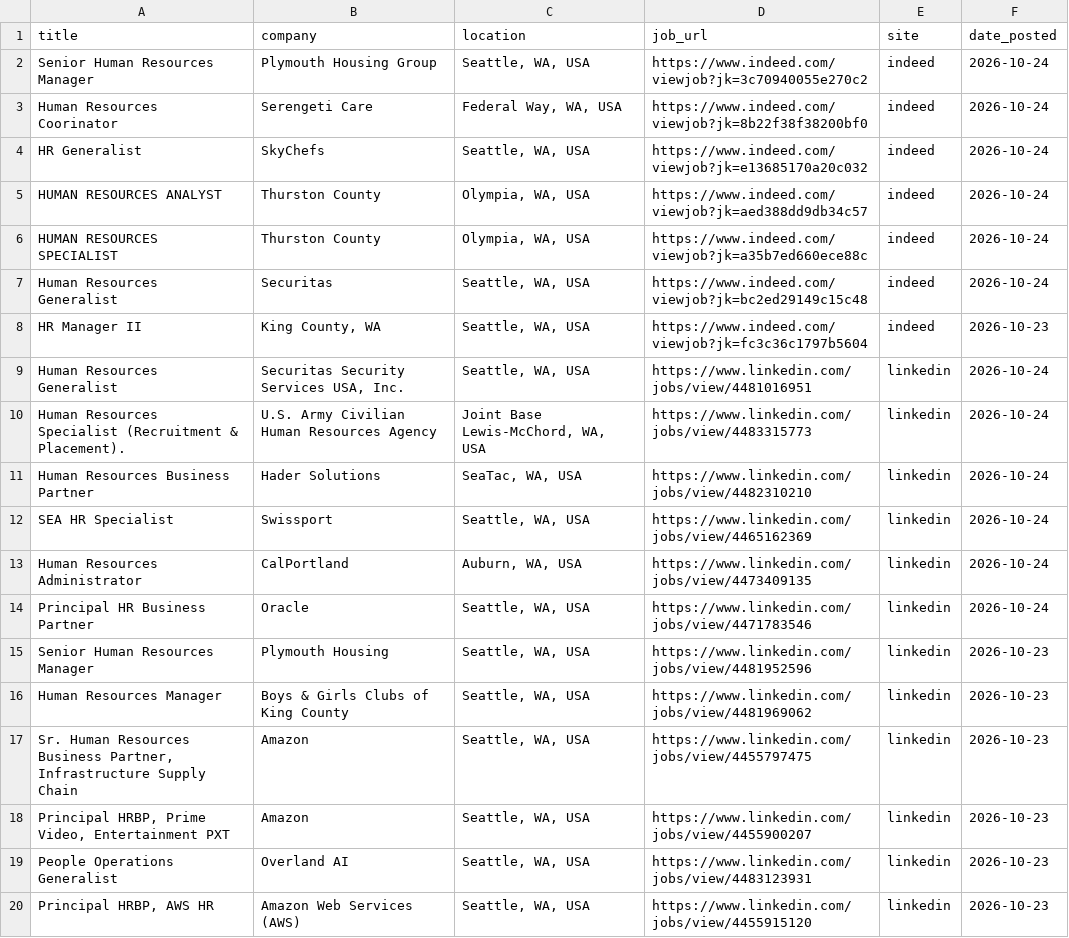
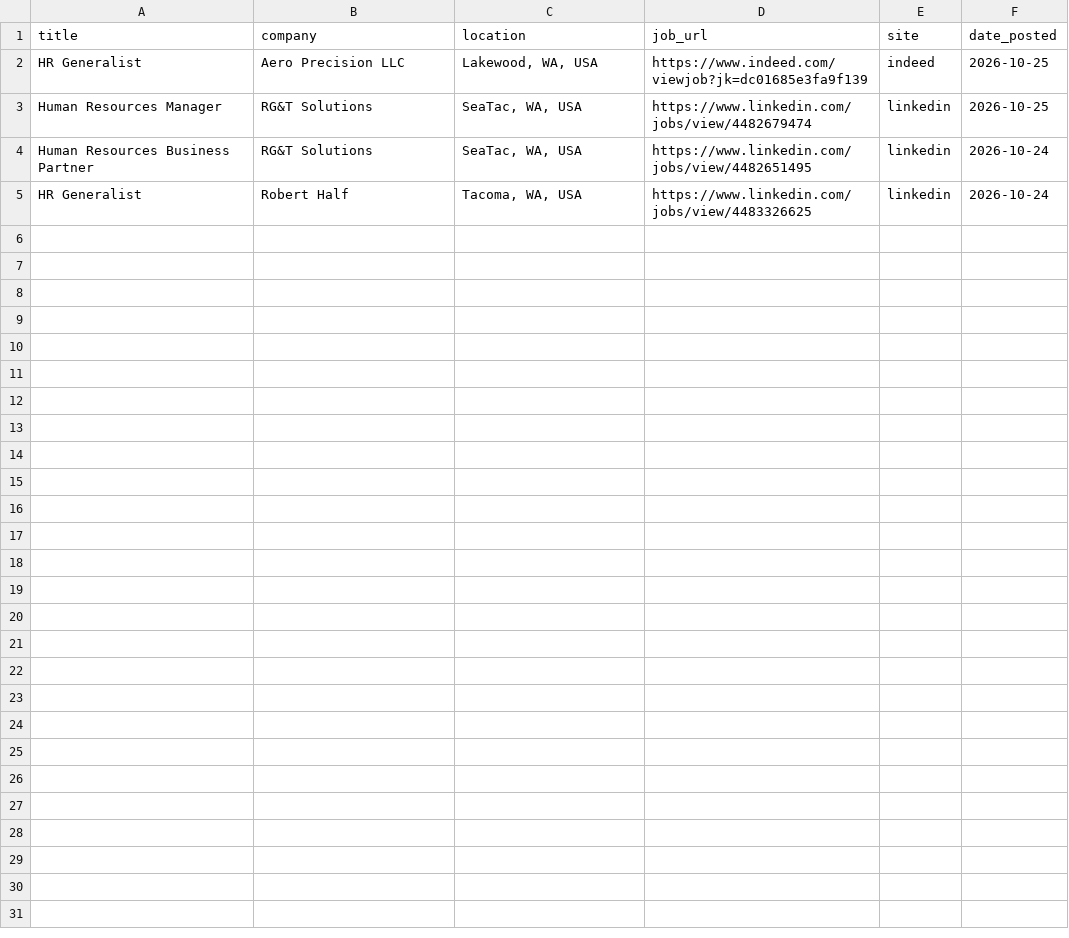
Before and after one commit to ayakacall/prospector, a CSV file: data/hr-jobs-daily.csv, drawn as a sheet.

```diff
--- a/data/hr-jobs-daily.csv
+++ b/data/hr-jobs-daily.csv
@@ -1,20 +1,5 @@
 title,company,location,job_url,site,date_posted
-Senior Human Resources Manager,Plymouth Housing Group,"Seattle, WA, USA",https://www.indeed.com/viewjob?jk=3c70940055e270c2,indeed,2026-10-24
-Human Resources Coorinator,Serengeti Care,"Federal Way, WA, USA",https://www.indeed.com/viewjob?jk=8b22f38f38200bf0,indeed,2026-10-24
-HR Generalist,SkyChefs,"Seattle, WA, USA",https://www.indeed.com/viewjob?jk=e13685170a20c032,indeed,2026-10-24
-HUMAN RESOURCES ANALYST,Thurston County,"Olympia, WA, USA",https://www.indeed.com/viewjob?jk=aed388dd9db34c57,indeed,2026-10-24
-HUMAN RESOURCES SPECIALIST,Thurston County,"Olympia, WA, USA",https://www.indeed.com/viewjob?jk=a35b7ed660ece88c,indeed,2026-10-24
-Human Resources Generalist,Securitas,"Seattle, WA, USA",https://www.indeed.com/viewjob?jk=bc2ed29149c15c48,indeed,2026-10-24
-HR Manager II,"King County, WA","Seattle, WA, USA",https://www.indeed.com/viewjob?jk=fc3c36c1797b5604,indeed,2026-10-23
-Human Resources Generalist,"Securitas Security Services USA, Inc.","Seattle, WA, USA",https://www.linkedin.com/jobs/view/4481016951,linkedin,2026-10-24
-Human Resources Specialist (Recruitment & Placement).,U.S. Army Civilian Human Resources Agency,"Joint Base Lewis-McChord, WA, USA",https://www.linkedin.com/jobs/view/4483315773,linkedin,2026-10-24
-Human Resources Business Partner,Hader Solutions,"SeaTac, WA, USA",https://www.linkedin.com/jobs/view/4482310210,linkedin,2026-10-24
-SEA HR Specialist,Swissport,"Seattle, WA, USA",https://www.linkedin.com/jobs/view/4465162369,linkedin,2026-10-24
-Human Resources Administrator,CalPortland,"Auburn, WA, USA",https://www.linkedin.com/jobs/view/4473409135,linkedin,2026-10-24
-Principal HR Business Partner,Oracle,"Seattle, WA, USA",https://www.linkedin.com/jobs/view/4471783546,linkedin,2026-10-24
-Senior Human Resources Manager,Plymouth Housing,"Seattle, WA, USA",https://www.linkedin.com/jobs/view/4481952596,linkedin,2026-10-23
-Human Resources Manager,Boys & Girls Clubs of King County,"Seattle, WA, USA",https://www.linkedin.com/jobs/view/4481969062,linkedin,2026-10-23
-"Sr. Human Resources Business Partner, Infrastructure Supply Chain",Amazon,"Seattle, WA, USA",https://www.linkedin.com/jobs/view/4455797475,linkedin,2026-10-23
-"Principal HRBP, Prime Video, Entertainment PXT",Amazon,"Seattle, WA, USA",https://www.linkedin.com/jobs/view/4455900207,linkedin,2026-10-23
-People Operations Generalist,Overland AI,"Seattle, WA, USA",https://www.linkedin.com/jobs/view/4483123931,linkedin,2026-10-23
-"Principal HRBP, AWS HR",Amazon Web Services (AWS),"Seattle, WA, USA",https://www.linkedin.com/jobs/view/4455915120,linkedin,2026-10-23
+HR Generalist,Aero Precision LLC,"Lakewood, WA, USA",https://www.indeed.com/viewjob?jk=dc01685e3fa9f139,indeed,2026-10-25
+Human Resources Manager,RG&T Solutions,"SeaTac, WA, USA",https://www.linkedin.com/jobs/view/4482679474,linkedin,2026-10-25
+Human Resources Business Partner,RG&T Solutions,"SeaTac, WA, USA",https://www.linkedin.com/jobs/view/4482651495,linkedin,2026-10-24
+HR Generalist,Robert Half,"Tacoma, WA, USA",https://www.linkedin.com/jobs/view/4483326625,linkedin,2026-10-24
```
Also changed, not shown: 1 other file.
